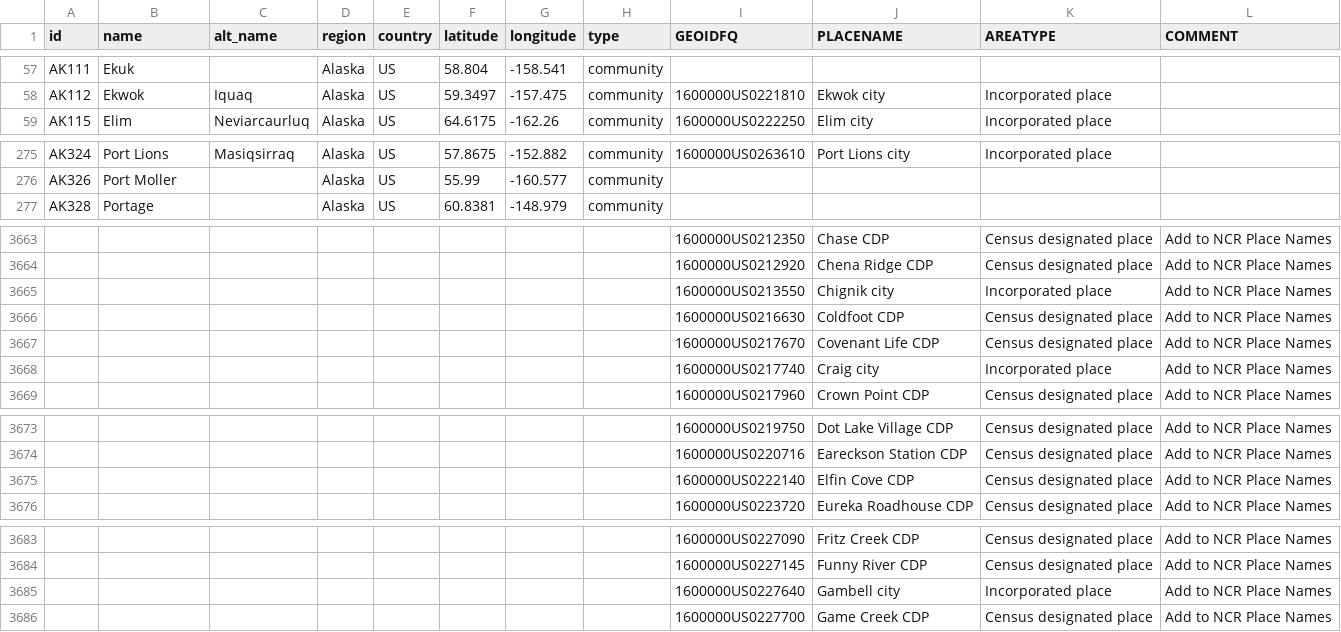
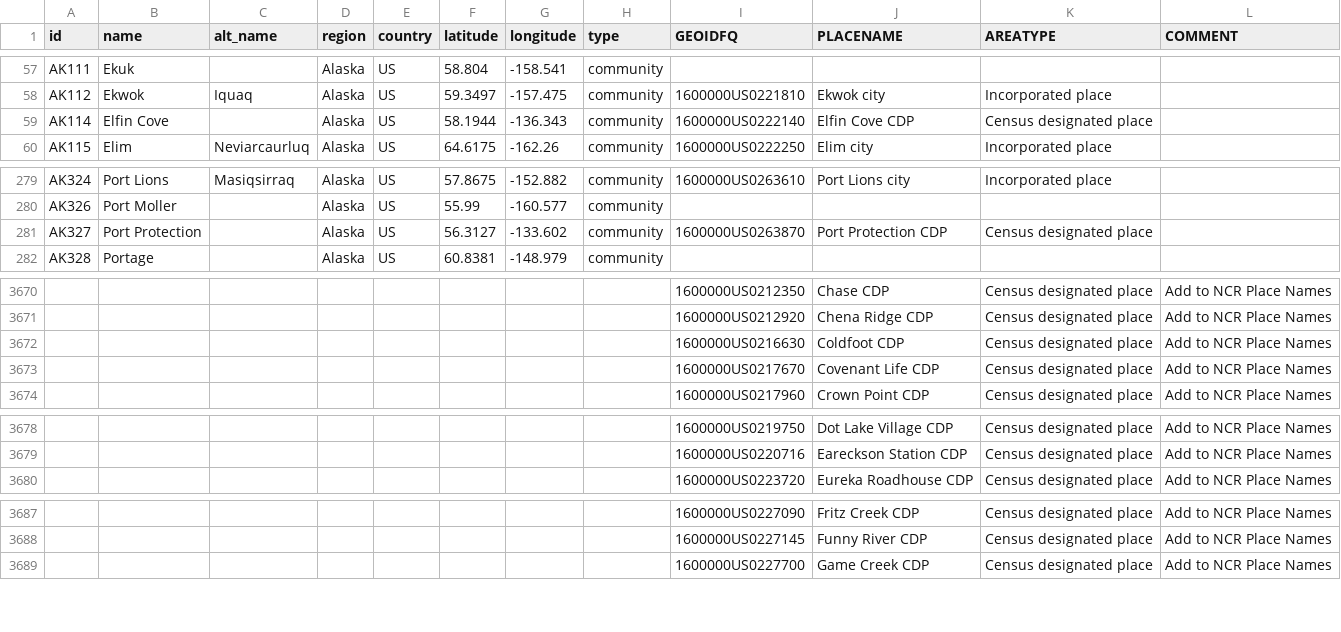
Before and after one commit to ua-snap/epa-justice, a CSV file: tbl/NCRPlaces_Census.csv, drawn as a sheet; only a part is shown, gaps mark what is left out; removed rows and columns are numbered as before the commit, all else as after; the diff covers the shown part only; the diff names each change by its address in the sheet, - before the commit and + after, or states it on an @@ line.

```diff
--- a/tbl/NCRPlaces_Census.csv
+++ b/tbl/NCRPlaces_Census.csv
+row 59: AK114 | Elfin Cove |  | Alaska | US | 58.1944 | -136.343 | community | 1600000US0222140 | Elfin Cove CDP | Census designated place
+row 281: AK327 | Port Protection |  | Alaska | US | 56.3127 | -133.602 | community | 1600000US0263870 | Port Protection CDP | Census designated place
-row 3665:  |  |  |  |  |  |  |  | 1600000US0213550 | Chignik city | Incorporated place | Add to NCR Place Names
-row 3668:  |  |  |  |  |  |  |  | 1600000US0217740 | Craig city | Incorporated place | Add to NCR Place Names
-row 3675:  |  |  |  |  |  |  |  | 1600000US0222140 | Elfin Cove CDP | Census designated place | Add to NCR Place Names
-row 3685:  |  |  |  |  |  |  |  | 1600000US0227640 | Gambell city | Incorporated place | Add to NCR Place Names
```
Also changed, not shown: 5 added rows and 3 removed rows elsewhere in this file, tbl/new_NCRPlaces_Census.csv, 1 other file.
